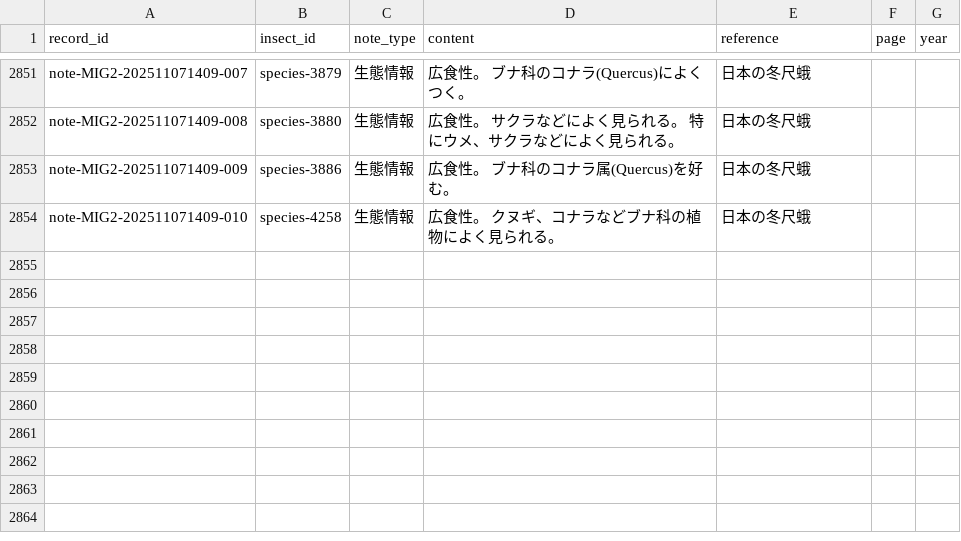
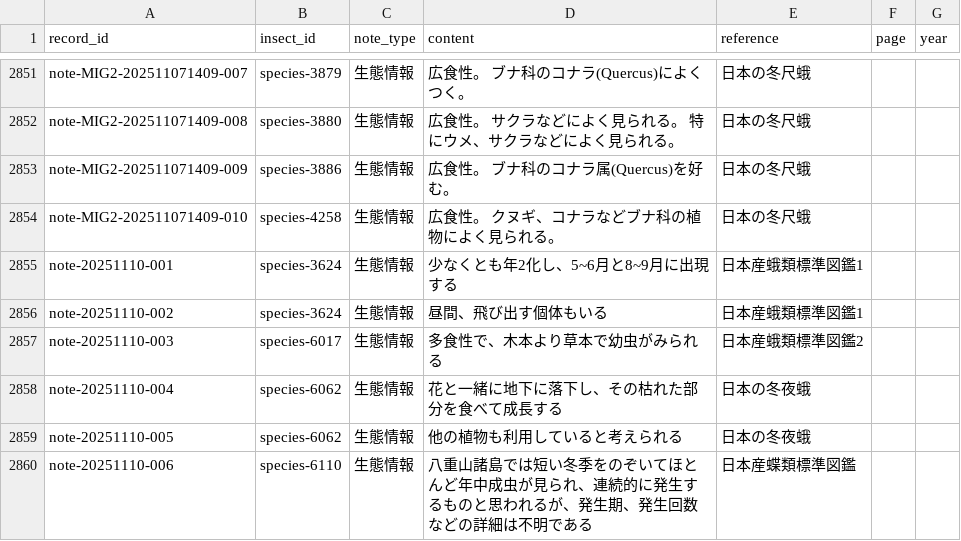
Before and after one commit to orau98/orau98.github.io, a CSV file: normalized_data/general_notes.csv, drawn as a sheet; only a part is shown, gaps mark what is left out.

Commit message:
Move ecology notes to general_notes

```diff
--- a/normalized_data/general_notes.csv
+++ b/normalized_data/general_notes.csv
@@ -2856 +2856,7 @@ note-MIG2-202511071409-009,species-3886,生態情報,広食性。 ブナ科の
 note-MIG2-202511071409-010,species-4258,生態情報,広食性。 クヌギ、コナラなどブナ科の植物によく見られる。,日本の冬尺蛾,,
+note-20251110-001,species-3624,生態情報,少なくとも年2化し、5~6月と8~9月に出現する,日本産蛾類標準図鑑1,,
+note-20251110-002,species-3624,生態情報,昼間、飛び出す個体もいる,日本産蛾類標準図鑑1,,
+note-20251110-003,species-6017,生態情報,多食性で、木本より草本で幼虫がみられる,日本産蛾類標準図鑑2,,
+note-20251110-004,species-6062,生態情報,花と一緒に地下に落下し、その枯れた部分を食べて成長する,日本の冬夜蛾,,
+note-20251110-005,species-6062,生態情報,他の植物も利用していると考えられる,日本の冬夜蛾,,
+note-20251110-006,species-6110,生態情報,八重山諸島では短い冬季をのぞいてほとんど年中成虫が見られ、連続的に発生するものと思われるが、発生期、発生回数などの詳細は不明である,日本産蝶類標準図鑑,,
```
Also changed, not shown: public/general_notes.csv, 5 other files.
